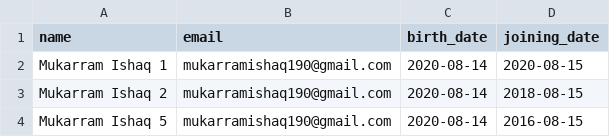
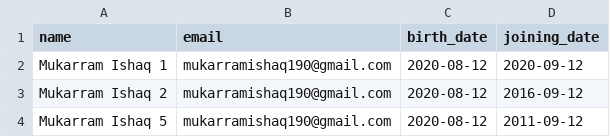
Before and after one commit to mukarramishaq/please-send-emails, a CSV file: src/assets/csvs/users.csv, drawn as a sheet.

```diff
--- a/src/assets/csvs/users.csv
+++ b/src/assets/csvs/users.csv
@@ -1,4 +1,4 @@
 name,email,birth_date,joining_date
-Mukarram Ishaq 1, mukarramishaq190@gmail.com,2020-08-14,2020-08-15
-Mukarram Ishaq 2, mukarramishaq190@gmail.com,2020-08-14,2018-08-15
-Mukarram Ishaq 5, mukarramishaq190@gmail.com,2020-08-14,2016-08-15
+Mukarram Ishaq 1, mukarramishaq190@gmail.com,2020-08-12,2020-09-12
+Mukarram Ishaq 2, mukarramishaq190@gmail.com,2020-08-12,2016-09-12
+Mukarram Ishaq 5, mukarramishaq190@gmail.com,2020-08-12,2011-09-12
```
Also changed, not shown: 13 other files.
